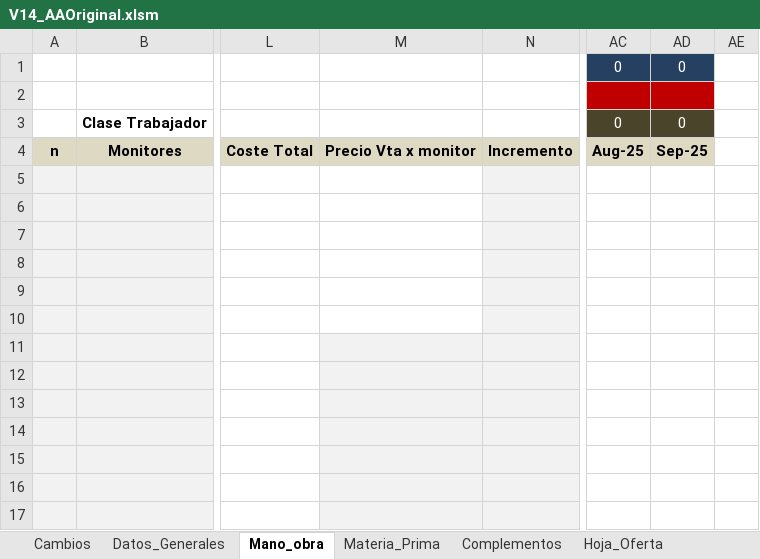
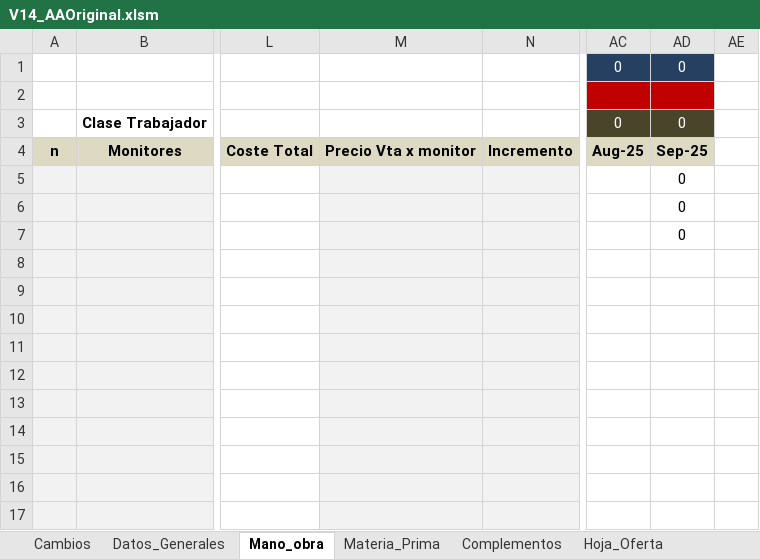
Before and after one commit to IrcoIT/registro_documental, an Excel workbook: src/assets/registros/COMERCIAL/V14_AAOriginal.xlsm, sheet Mano_obra, drawn as a sheet; only a part is shown, gaps mark what is left out; values as stored, in another font and other column widths than the file's, no borders; charts and pictures and conditional formats not drawn; the diff names each change by its address in the sheet, - before the commit and + after, or states it on an @@ line.

```diff
--- a/src/assets/registros/COMERCIAL/V14_AAOriginal.xlsm (sheet Mano_obra)
+++ b/src/assets/registros/COMERCIAL/V14_AAOriginal.xlsm (sheet Mano_obra)
-M5:M10 fill: none
+M5:M10 fill: #F2F2F2
-AD5:AD7: (empty)
+AD5:AD7: 0
```
Also changed, not shown: sheet Datos_Generales, sheet Complementos, sheet Presupuesto_final, other sheet tabs, charts or pictures.
